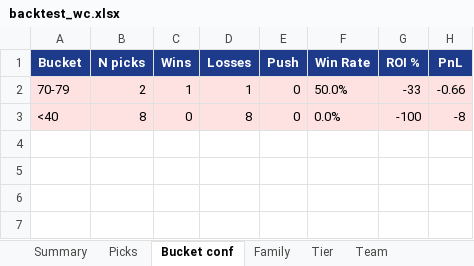
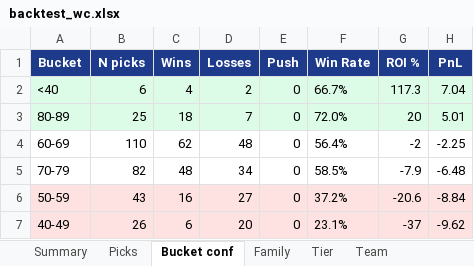
Before and after one commit to nadzhh/sports-picks, an Excel workbook: data/backtest_wc.xlsx, sheet Bucket conf, drawn as a sheet; values as stored, in another font and other column widths than the file's, no borders; removed rows and columns are numbered as before the commit, all else as after; the diff names each change by its address in the sheet, - before the commit and + after, or states it on an @@ line.

```diff
--- a/data/backtest_wc.xlsx (sheet Bucket conf)
+++ b/data/backtest_wc.xlsx (sheet Bucket conf)
-row 2: 70-79 | 2 | 1 | 1 | 0 | 50.0% | -33 | -0.66
-A2:H2 fill: #FEE2E2
+A2:H2 fill: #DCFCE7
-B2 (N picks): 8
+B2 (N picks): 6
-C2 (Wins): 0
+C2 (Wins): 4
-D2 (Losses): 8
+D2 (Losses): 2
-F2 (Win Rate): 0.0%
+F2 (Win Rate): 66.7%
-G2 (ROI %): -100
+G2 (ROI %): 117.3
-H2 (PnL): -8
+H2 (PnL): 7.04
+row 3: 80-89 | 25 | 18 | 7 | 0 | 72.0% | 20 | 5.01
+row 4: 60-69 | 110 | 62 | 48 | 0 | 56.4% | -2 | -2.25
+row 5: 70-79 | 82 | 48 | 34 | 0 | 58.5% | -7.9 | -6.48
+row 6: 50-59 | 43 | 16 | 27 | 0 | 37.2% | -20.6 | -8.84
+row 7: 40-49 | 26 | 6 | 20 | 0 | 23.1% | -37 | -9.62
```
Also changed, not shown: sheet Picks, sheet Team, sheet Family, sheet Tier, sheet Summary, 2 other files.
